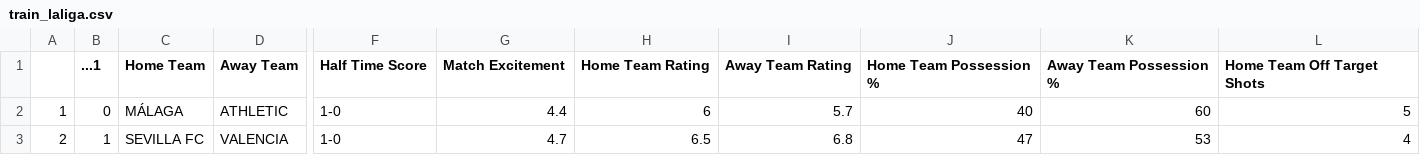
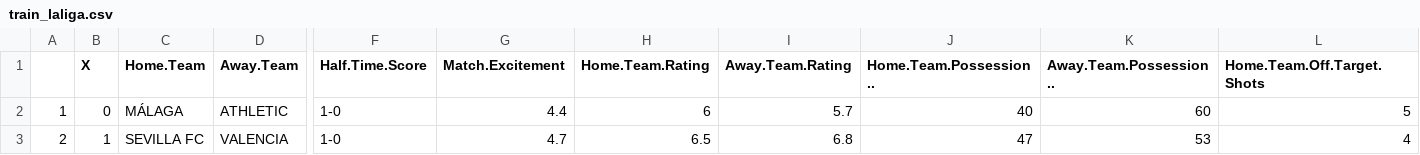
Before and after one commit to enriwhat/laliga, a CSV file: train/train_laliga.csv, drawn as a sheet; only a part is shown, gaps mark what is left out; the diff covers the shown part only; the diff names each change by its address in the sheet, - before the commit and + after, or states it on an @@ line.

```diff
--- a/train/train_laliga.csv
+++ b/train/train_laliga.csv
-B1: ...1
+B1: X
-C1: Home Team
+C1: Home.Team
-D1: Away Team
+D1: Away.Team
-F1: Half Time Score
+F1: Half.Time.Score
-G1: Match Excitement
+G1: Match.Excitement
-H1: Home Team Rating
+H1: Home.Team.Rating
-I1: Away Team Rating
+I1: Away.Team.Rating
-J1: Home Team Possession %
+J1: Home.Team.Possession..
-K1: Away Team Possession %
+K1: Away.Team.Possession..
-L1: Home Team Off Target Shots
+L1: Home.Team.Off.Target.Shots
```
Also changed, not shown: 29 edited cells elsewhere in this file, 3 other files.
